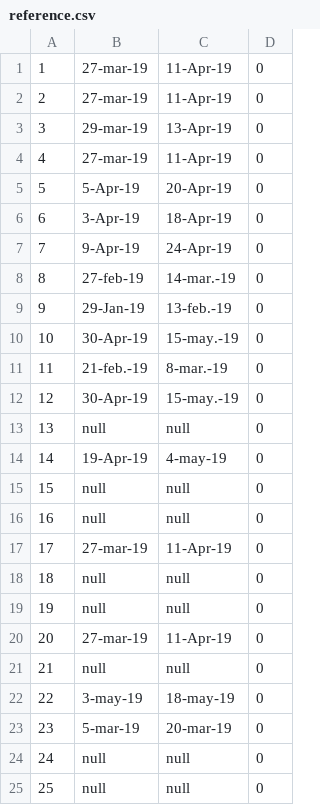
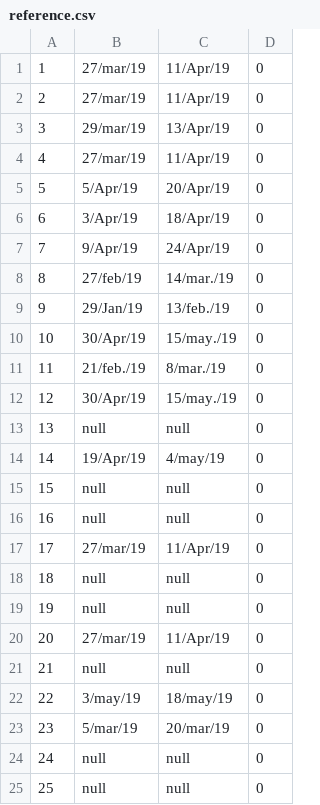
Before and after one commit to AxelLunaB/ListCreator, a CSV file: src/database/csv/reference.csv, drawn as a sheet; only a part is shown; the diff covers the shown part only.

```diff
--- a/src/database/csv/reference.csv
+++ b/src/database/csv/reference.csv
@@ -1,24 +1,24 @@
-1,27-mar-19,11-Apr-19,0
-2,27-mar-19,11-Apr-19,0
-3,29-mar-19,13-Apr-19,0
-4,27-mar-19,11-Apr-19,0
-5,5-Apr-19,20-Apr-19,0
-6,3-Apr-19,18-Apr-19,0
-7,9-Apr-19,24-Apr-19,0
-8,27-feb-19,14-mar.-19,0
-9,29-Jan-19,13-feb.-19,0
-10,30-Apr-19,15-may.-19,0
-11,21-feb.-19,8-mar.-19,0
-12,30-Apr-19,15-may.-19,0
+1,27/mar/19,11/Apr/19,0
+2,27/mar/19,11/Apr/19,0
+3,29/mar/19,13/Apr/19,0
+4,27/mar/19,11/Apr/19,0
+5,5/Apr/19,20/Apr/19,0
+6,3/Apr/19,18/Apr/19,0
+7,9/Apr/19,24/Apr/19,0
+8,27/feb/19,14/mar./19,0
+9,29/Jan/19,13/feb./19,0
+10,30/Apr/19,15/may./19,0
+11,21/feb./19,8/mar./19,0
+12,30/Apr/19,15/may./19,0
 13,null,null,0
-14,19-Apr-19,4-may-19,0
+14,19/Apr/19,4/may/19,0
 15,null,null,0
 16,null,null,0
-17,27-mar-19,11-Apr-19,0
+17,27/mar/19,11/Apr/19,0
 18,null,null,0
 19,null,null,0
-20,27-mar-19,11-Apr-19,0
+20,27/mar/19,11/Apr/19,0
 21,null,null,0
-22,3-may-19,18-may-19,0
-23,5-mar-19,20-mar-19,0
+22,3/may/19,18/may/19,0
+23,5/mar/19,20/mar/19,0
 24,null,null,0
```
Also changed, not shown: 36 edited cells elsewhere in this file, src/database/csv/references.csv, 1 other file.
